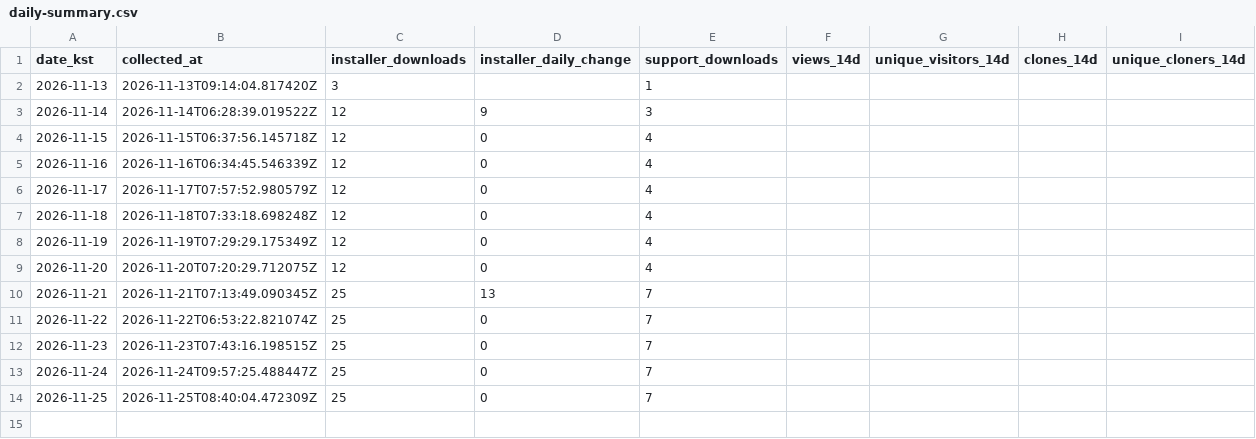
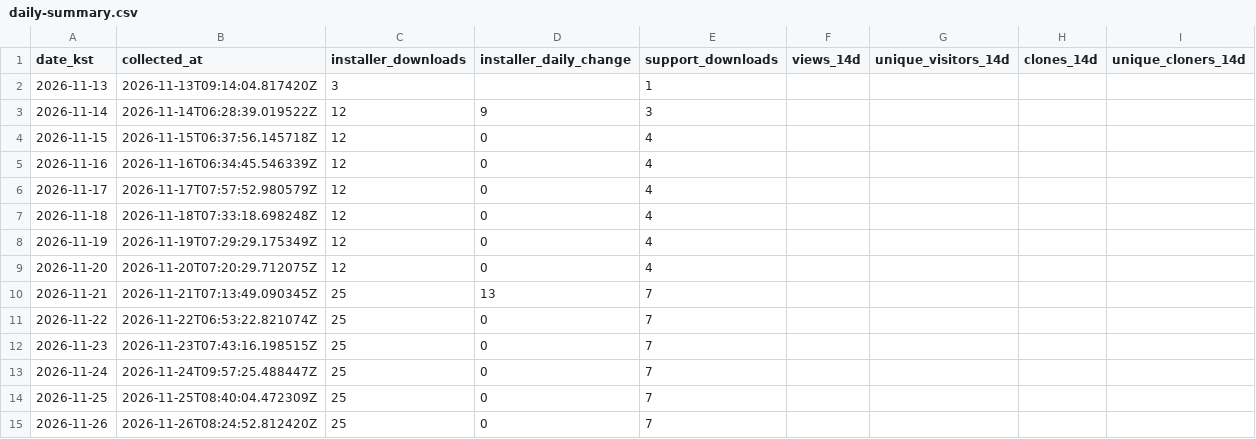
Before and after one commit to InFinity-dev/BillCalculator, a CSV file: daily-summary.csv, drawn as a sheet.

```diff
--- a/daily-summary.csv
+++ b/daily-summary.csv
@@ -14 +14,2 @@ date_kst,collected_at,installer_downloads,installer_daily_change,support_downloa
 2026-11-25,2026-11-25T08:40:04.472309Z,25,0,7,,,,
+2026-11-26,2026-11-26T08:24:52.812420Z,25,0,7,,,,
```
Also changed, not shown: downloads.csv, 4 other files.
